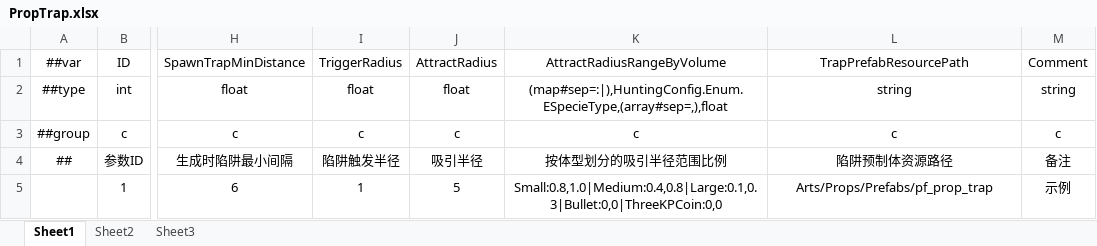
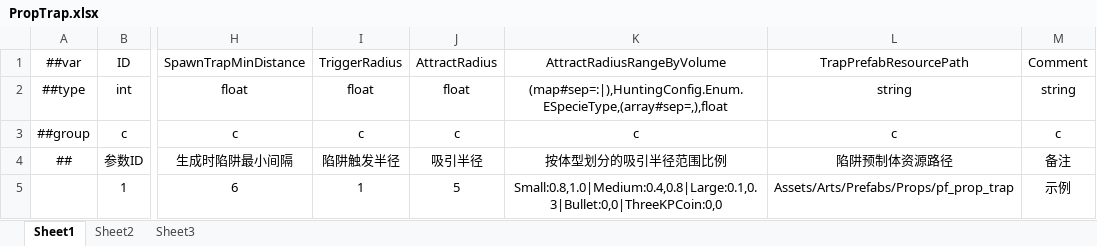
Before and after one commit to greenballyjq/HuntingConfig, an Excel workbook: Datas/PropTrap.xlsx, sheet Sheet1, drawn as a sheet; only a part is shown, gaps mark what is left out; values as stored, in another font and other column widths than the file's, no borders; the diff names each change by its address in the sheet, - before the commit and + after, or states it on an @@ line.

```diff
--- a/Datas/PropTrap.xlsx (sheet Sheet1)
+++ b/Datas/PropTrap.xlsx (sheet Sheet1)
-L5: Arts/Props/Prefabs/pf_prop_trap
+L5: Assets/Arts/Prefabs/Props/pf_prop_trap
```
Also changed, not shown: Datas/Bullet.xlsx, Datas/Map.xlsx, 5 other files.
